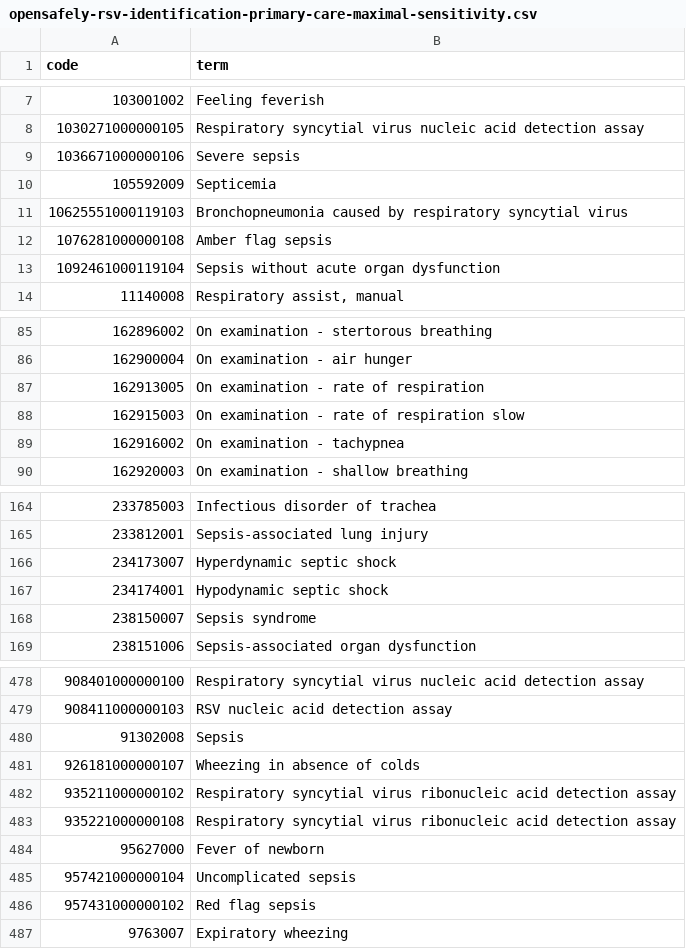
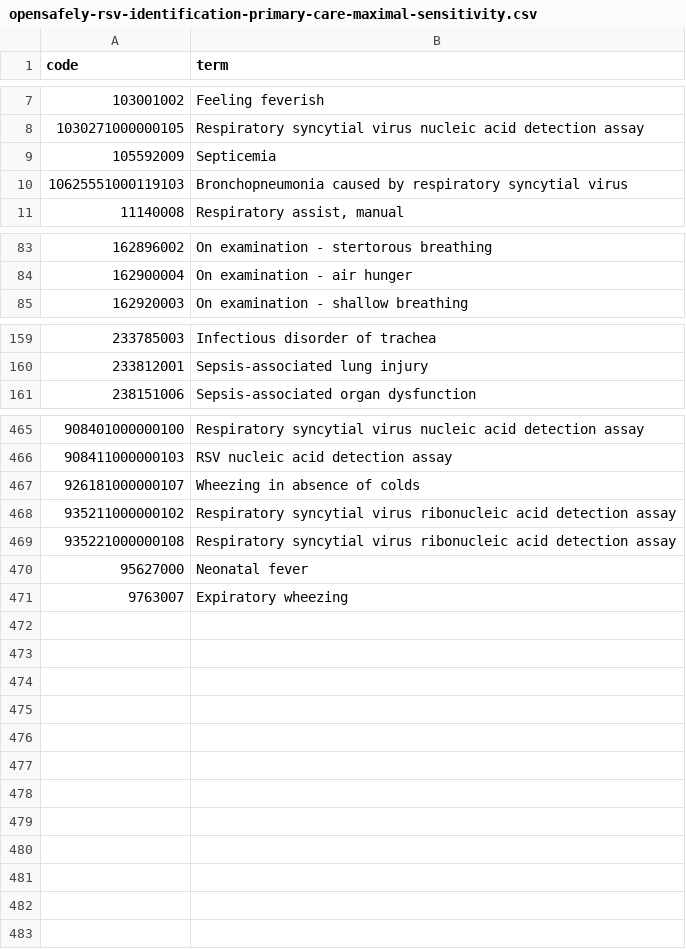
Before and after one commit to opensafely/disparities-comparison, a CSV file: codelists/opensafely-rsv-identification-primary-care-maximal-sensitivity.csv, drawn as a sheet; only a part is shown, gaps mark what is left out; the diff covers the shown part only.

Commit message:
update codelists

```diff
--- a/codelists/opensafely-rsv-identification-primary-care-maximal-sensitivity.csv
+++ b/codelists/opensafely-rsv-identification-primary-care-maximal-sensitivity.csv
@@ -8,7 +8,4 @@ code,term
 1030271000000105,Respiratory syncytial virus nucleic acid detection assay
-1036671000000106,Severe sepsis
 105592009,Septicemia
 10625551000119103,Bronchopneumonia caused by respiratory syncytial virus
-1076281000000108,Amber flag sepsis
-1092461000119104,Sepsis without acute organ dysfunction
 11140008,"Respiratory assist, manual"
@@ -86,5 +84,2 @@ code,term
 162900004,On examination - air hunger
-162913005,On examination - rate of respiration
-162915003,On examination - rate of respiration slow
-162916002,On examination - tachypnea
 162920003,On examination - shallow breathing
@@ -165,5 +160,2 @@ code,term
 233812001,Sepsis-associated lung injury
-234173007,Hyperdynamic septic shock
-234174001,Hypodynamic septic shock
-238150007,Sepsis syndrome
 238151006,Sepsis-associated organ dysfunction
@@ -479,3 +466,2 @@ code,term
 908411000000103,RSV nucleic acid detection assay
-91302008,Sepsis
 926181000000107,Wheezing in absence of colds
@@ -483,5 +469,3 @@ code,term
 935221000000108,Respiratory syncytial virus ribonucleic acid detection assay
-95627000,Fever of newborn
-957421000000104,Uncomplicated sepsis
-957431000000102,Red flag sepsis
+95627000,Neonatal fever
 9763007,Expiratory wheezing
```
Also changed, not shown: 4 added rows, 8 removed rows and 1 edited cell elsewhere in this file, codelists/opensafely-acute-respiratory-illness-primary-care.csv, 2 other files.
